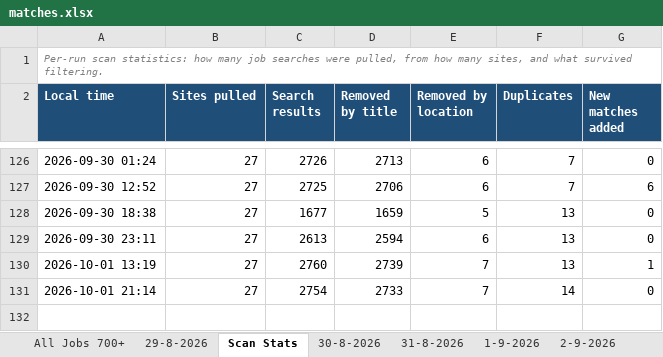
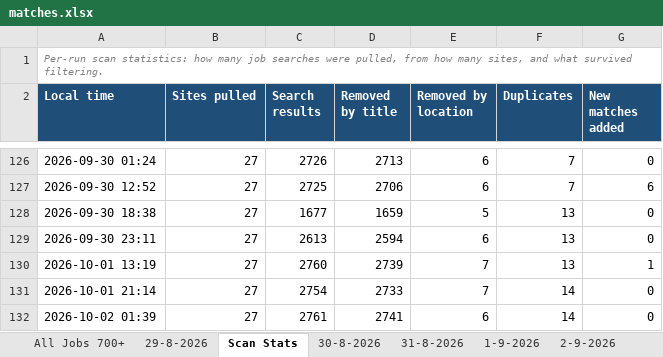
Before and after one commit to waleedba19/career-ops, an Excel workbook: data/matches.xlsx, sheet Scan Stats, drawn as a sheet; only a part is shown, gaps mark what is left out; values as stored, in another font and other column widths than the file's, no borders; the diff names each change by its address in the sheet, - before the commit and + after, or states it on an @@ line.

Commit message:
chore(scan): update pipeline 2026-10-01T23:39Z

```diff
--- a/data/matches.xlsx (sheet Scan Stats)
+++ b/data/matches.xlsx (sheet Scan Stats)
+row 132: 2026-10-02 01:39 | 27 | 2761 | 2741 | 6 | 14 | 0
```
Also changed, not shown: sheet All Jobs 700+, other sheet tabs, 4 other files.
